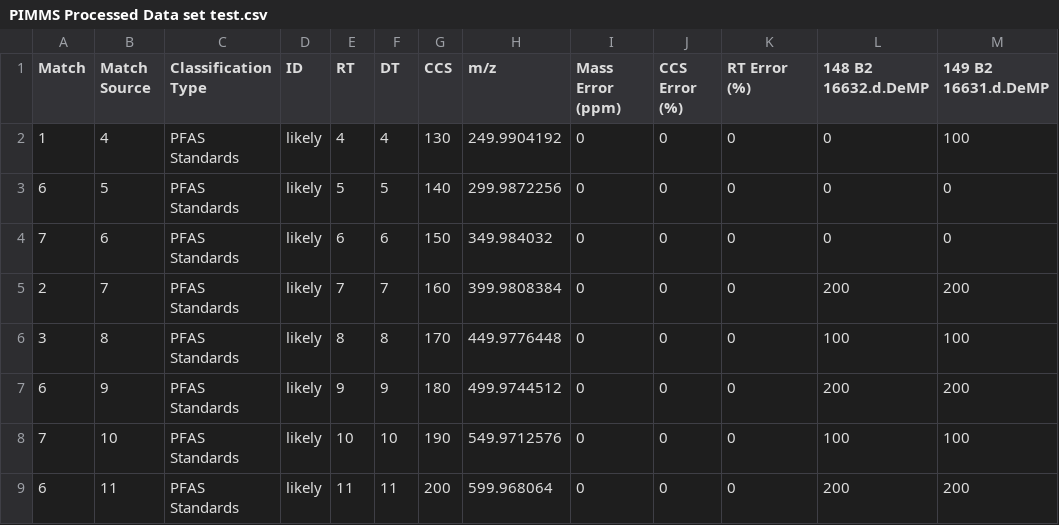
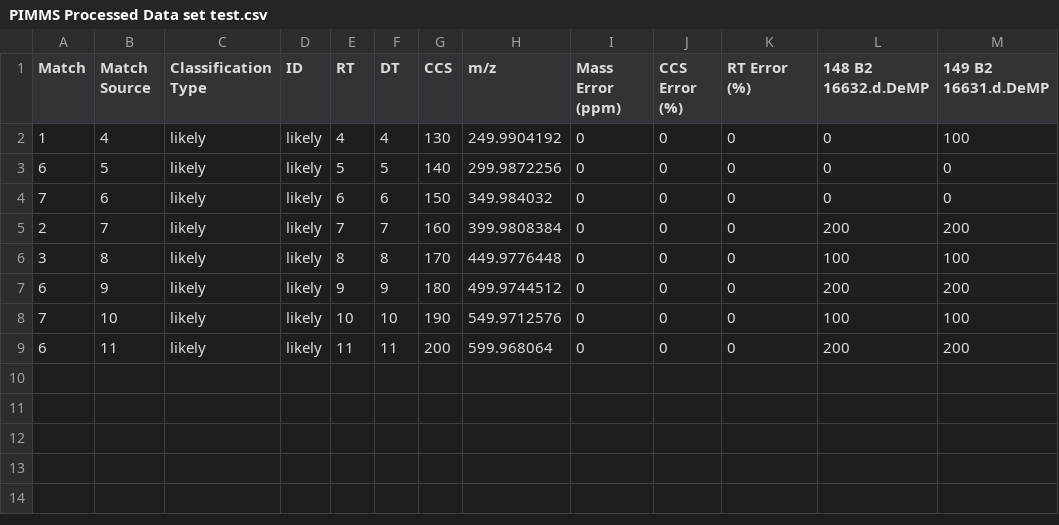
Before and after one commit to greg1d/PFAS-IMplementor-for-Mass-Spectrometry--PIMMS-, a CSV file: PIMMS v1.2/Data_output/PIMMS Processed Data set test.csv, drawn as a sheet; only a part is shown; the diff names each change by its address in the sheet, - before the commit and + after, or states it on an @@ line.

```diff
--- a/PIMMS v1.2/Data_output/PIMMS Processed Data set test.csv
+++ b/PIMMS v1.2/Data_output/PIMMS Processed Data set test.csv
-C2:C9 (Classification Type): PFAS Standards
+C2:C9 (Classification Type): likely
```
Also changed, not shown: 3 other files.
